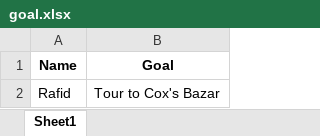
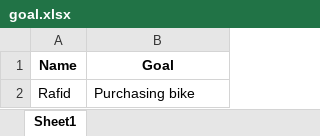
Before and after one commit to emtiaz1/moneymanagerpython, an Excel workbook: Money Manager Python/goal.xlsx, sheet Sheet1, drawn as a sheet; values as stored, in another font and other column widths than the file's, no borders; the diff names each change by its address in the sheet, - before the commit and + after, or states it on an @@ line.

```diff
--- a/Money Manager Python/goal.xlsx (sheet Sheet1)
+++ b/Money Manager Python/goal.xlsx (sheet Sheet1)
-B2 (Goal): Tour to Cox's Bazar
+B2 (Goal): Purchasing bike
```
Also changed, not shown: Money Manager Python/expense_record.xlsx, Money Manager Python/income_record.xlsx, 2 other files.
